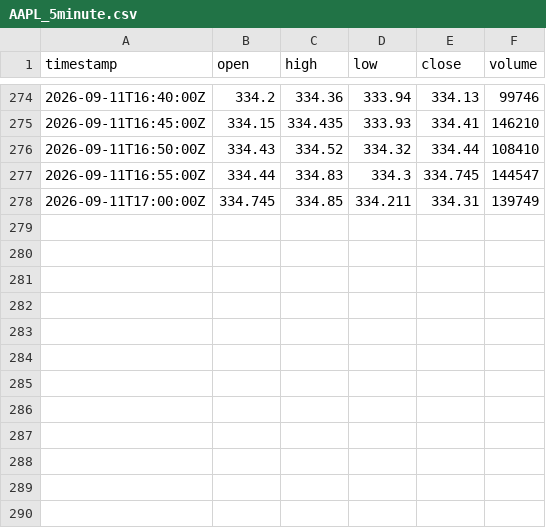
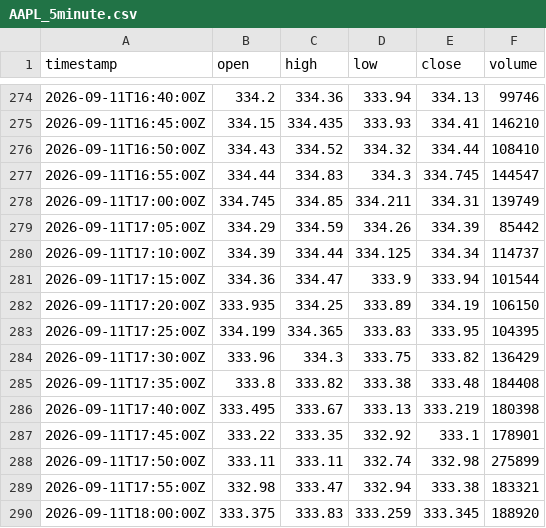
Before and after one commit to jamieee12345/agentic-options-bot, a CSV file: market_data/AAPL_5minute.csv, drawn as a sheet; only a part is shown, gaps mark what is left out; the diff names each change by its address in the sheet, - before the commit and + after, or states it on an @@ line.

```diff
--- a/market_data/AAPL_5minute.csv
+++ b/market_data/AAPL_5minute.csv
+row 279: 2026-09-11T17:05:00Z | 334.29 | 334.59 | 334.26 | 334.39 | 85442
+row 280: 2026-09-11T17:10:00Z | 334.39 | 334.44 | 334.125 | 334.34 | 114737
+row 281: 2026-09-11T17:15:00Z | 334.36 | 334.47 | 333.9 | 333.94 | 101544
+row 282: 2026-09-11T17:20:00Z | 333.935 | 334.25 | 333.89 | 334.19 | 106150
+row 283: 2026-09-11T17:25:00Z | 334.199 | 334.365 | 333.83 | 333.95 | 104395
+row 284: 2026-09-11T17:30:00Z | 333.96 | 334.3 | 333.75 | 333.82 | 136429
+row 285: 2026-09-11T17:35:00Z | 333.8 | 333.82 | 333.38 | 333.48 | 184408
+row 286: 2026-09-11T17:40:00Z | 333.495 | 333.67 | 333.13 | 333.219 | 180398
+row 287: 2026-09-11T17:45:00Z | 333.22 | 333.35 | 332.92 | 333.1 | 178901
+row 288: 2026-09-11T17:50:00Z | 333.11 | 333.11 | 332.74 | 332.98 | 275899
+row 289: 2026-09-11T17:55:00Z | 332.98 | 333.47 | 332.94 | 333.38 | 183321
+row 290: 2026-09-11T18:00:00Z | 333.375 | 333.83 | 333.259 | 333.345 | 188920
```
Also changed, not shown: market_data/GOOGL_5minute.csv, market_data/META_5minute.csv, 20 other files.
